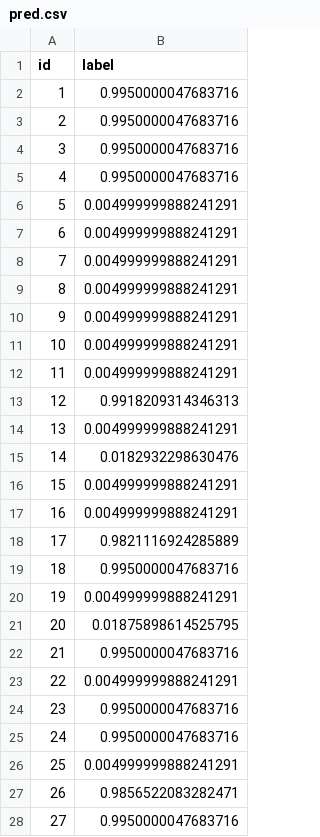
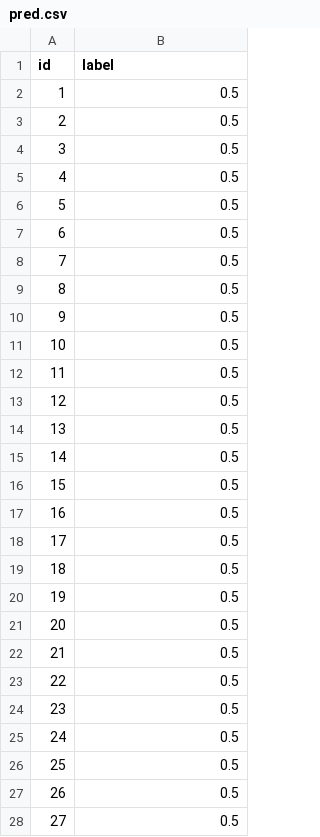
Before and after one commit to laozhuang727/cats_vs_dogs, a CSV file: pred.csv, drawn as a sheet; only a part is shown; the diff covers the shown part only.

```diff
--- a/pred.csv
+++ b/pred.csv
@@ -1,28 +1,28 @@
 id,label
-1,0.9950000047683716
-2,0.9950000047683716
-3,0.9950000047683716
-4,0.9950000047683716
-5,0.004999999888241291
-6,0.004999999888241291
-7,0.004999999888241291
-8,0.004999999888241291
-9,0.004999999888241291
-10,0.004999999888241291
-11,0.004999999888241291
-12,0.9918209314346313
-13,0.004999999888241291
-14,0.0182932298630476
-15,0.004999999888241291
-16,0.004999999888241291
-17,0.9821116924285889
-18,0.9950000047683716
-19,0.004999999888241291
-20,0.01875898614525795
-21,0.9950000047683716
-22,0.004999999888241291
-23,0.9950000047683716
-24,0.9950000047683716
-25,0.004999999888241291
-26,0.9856522083282471
-27,0.9950000047683716
+1,0.5
+2,0.5
+3,0.5
+4,0.5
+5,0.5
+6,0.5
+7,0.5
+8,0.5
+9,0.5
+10,0.5
+11,0.5
+12,0.5
+13,0.5
+14,0.5
+15,0.5
+16,0.5
+17,0.5
+18,0.5
+19,0.5
+20,0.5
+21,0.5
+22,0.5
+23,0.5
+24,0.5
+25,0.5
+26,0.5
+27,0.5
```
Also changed, not shown: 73 edited cells elsewhere in this file, 6 other files.
